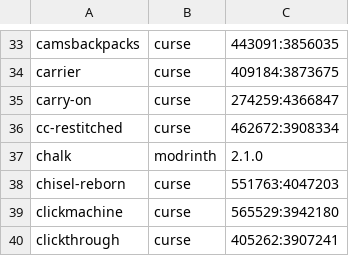
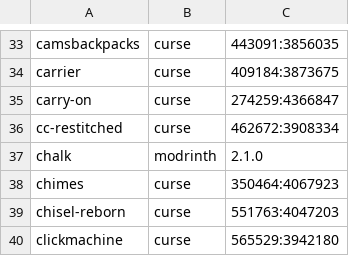
Before and after one commit to Crendgrim/DynamicCrosshairCompat, a CSV file: supported_mods.csv, drawn as a sheet; only a part is shown, gaps mark what is left out; the shorter side is filled out with more unchanged rows.

Commit message:
Add support for Chimes

```diff
--- a/supported_mods.csv
+++ b/supported_mods.csv
@@ -37,2 +37,3 @@ cc-restitched,curse,462672:3908334
 chalk,modrinth,2.1.0
+chimes,curse,350464:4067923
 chisel-reborn,curse,551763:4047203
```
Also changed, not shown: 2 other files.
